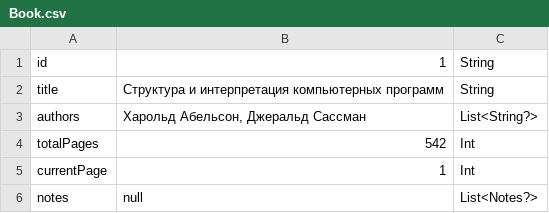
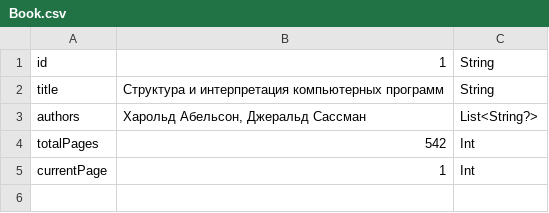
Before and after one commit to DmitriiTrifonov/kotlin-csv-utils, a CSV file: resources/Book.csv, drawn as a sheet.

Commit message:
Update Book.csv

```diff
--- a/resources/Book.csv
+++ b/resources/Book.csv
@@ -5,2 +5 @@ totalPages;542;Int
 currentPage;1;Int
-notes;null;List<Notes?>
```
